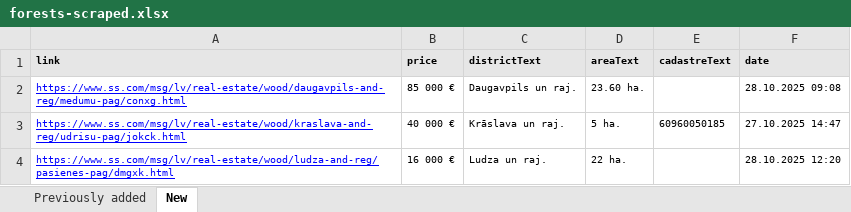
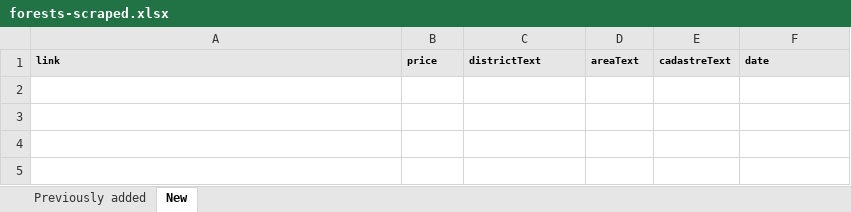
Before and after one commit to Martins-K/forest_land_scraper, an Excel workbook: forests-scraped.xlsx, sheet New, drawn as a sheet; values as stored, in another font and other column widths than the file's, no borders; the diff names each change by its address in the sheet, - before the commit and + after, or states it on an @@ line.

```diff
--- a/forests-scraped.xlsx (sheet New)
+++ b/forests-scraped.xlsx (sheet New)
-row 2: https://www.ss.com/msg/lv/real-estate/wood/daugavpils-and-reg/medumu-pag/conxg.html | 85 000 € | Daugavpils un raj. | 23.60 ha. |  | 28.10.2025 09:08
-row 3: https://www.ss.com/msg/lv/real-estate/wood/kraslava-and-reg/udrisu-pag/jokck.html | 40 000 € | Krāslava un raj. | 5 ha. | 60960050185 | 27.10.2025 14:47
-row 4: https://www.ss.com/msg/lv/real-estate/wood/ludza-and-reg/pasienes-pag/dmgxk.html | 16 000 € | Ludza un raj. | 22 ha. |  | 28.10.2025 12:20
```
Also changed, not shown: sheet Previously added.
